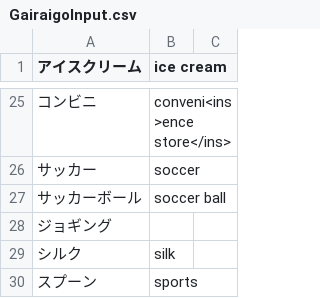
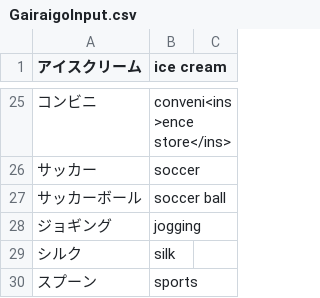
Before and after one commit to poifuture/poigoi, a CSV file: app/spider/GairaigoInput.csv, drawn as a sheet; only a part is shown, gaps mark what is left out.

```diff
--- a/app/spider/GairaigoInput.csv
+++ b/app/spider/GairaigoInput.csv
@@ -27,3 +27,3 @@
 サッカーボール,soccer ball,
-ジョギング,,
+ジョギング,jogging,
 シルク,silk,
```
Also changed, not shown: app/spider/KanaDictionaryInput.csv, 17 other files.
